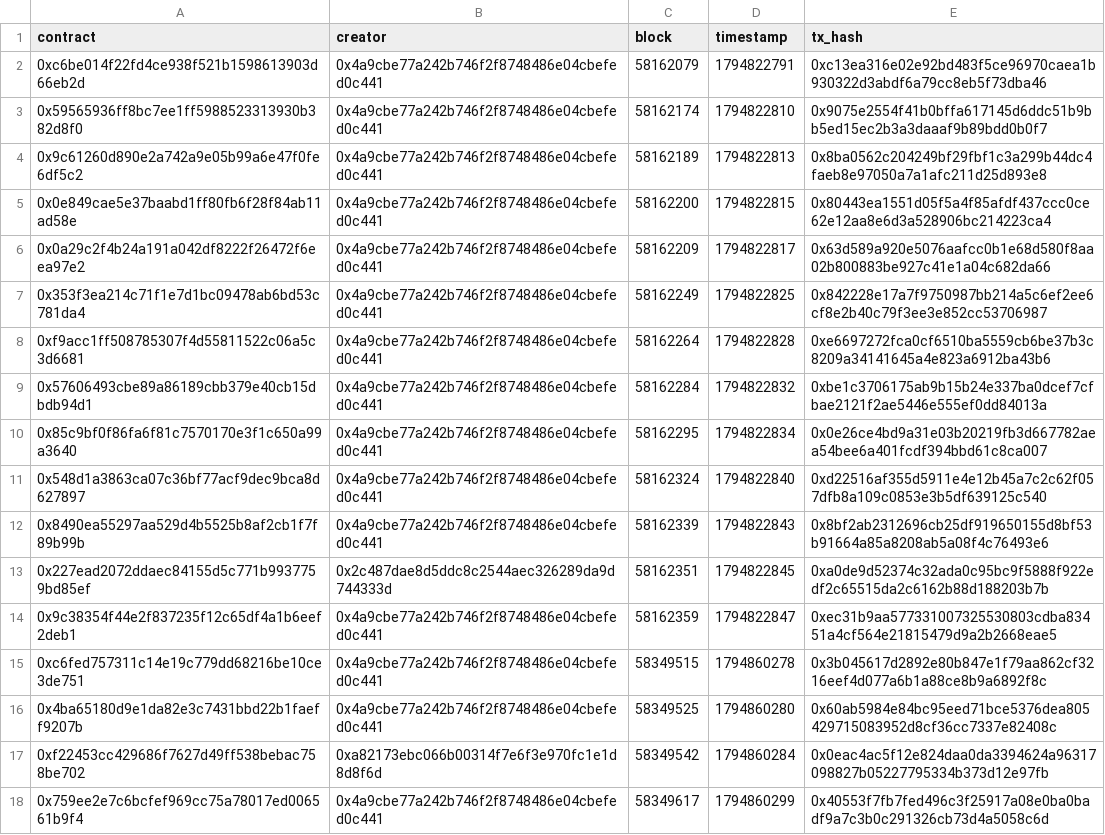
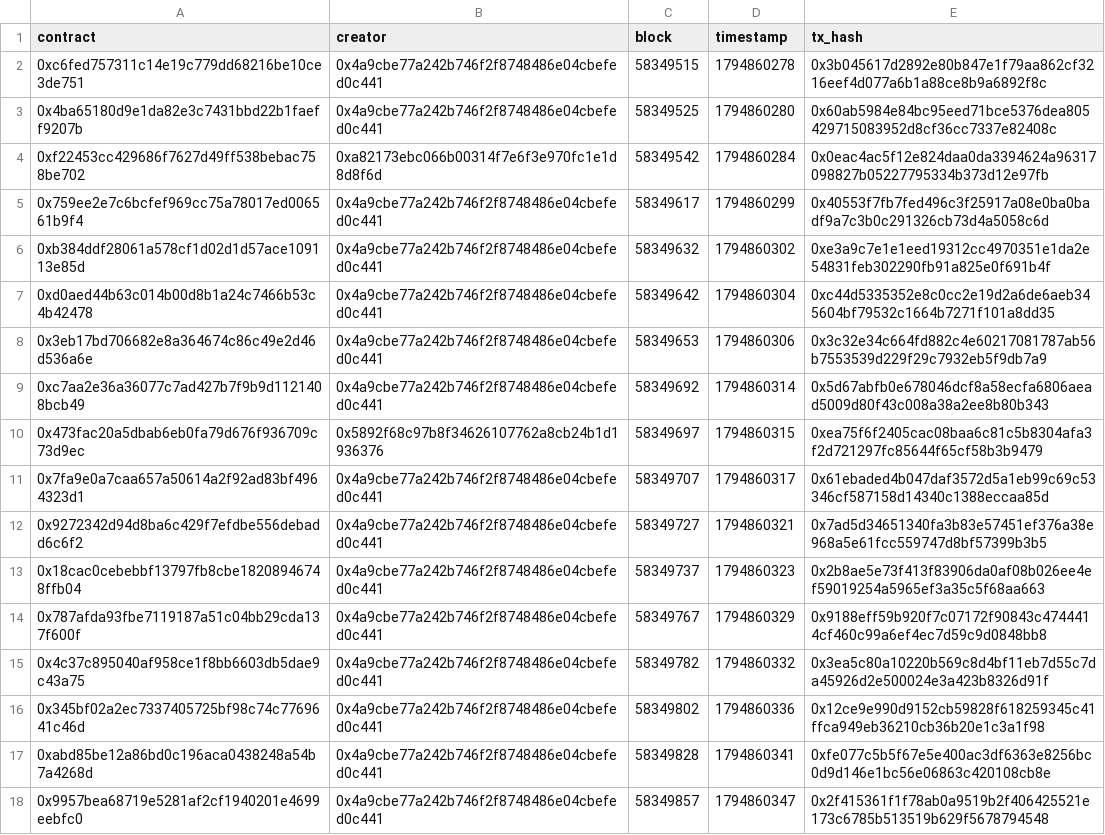
Before and after one commit to ashil13/early-hunter, a CSV file: data/deployments.csv, drawn as a sheet; only a part is shown; the shorter side is filled out with more unchanged rows; the diff covers the shown part only.

Commit message:
update data

```diff
--- a/data/deployments.csv
+++ b/data/deployments.csv
@@ -1,15 +1,2 @@
 contract,creator,block,timestamp,tx_hash
-0xc6be014f22fd4ce938f521b1598613903d66eb2d,0x4a9cbe77a242b746f2f8748486e04cbefed0c441,58162079,1794822791,0xc13ea316e02e92bd483f5ce96970caea1b930322d3abdf6a79cc8eb5f73dba46
-0x59565936ff8bc7ee1ff5988523313930b382d8f0,0x4a9cbe77a242b746f2f8748486e04cbefed0c441,58162174,1794822810,0x9075e2554f41b0bffa617145d6ddc51b9bb5ed15ec2b3a3daaaf9b89bdd0b0f7
-0x9c61260d890e2a742a9e05b99a6e47f0fe6df5c2,0x4a9cbe77a242b746f2f8748486e04cbefed0c441,58162189,1794822813,0x8ba0562c204249bf29fbf1c3a299b44dc4faeb8e97050a7a1afc211d25d893e8
-0x0e849cae5e37baabd1ff80fb6f28f84ab11ad58e,0x4a9cbe77a242b746f2f8748486e04cbefed0c441,58162200,1794822815,0x80443ea1551d05f5a4f85afdf437ccc0ce62e12aa8e6d3a528906bc214223ca4
-0x0a29c2f4b24a191a042df8222f26472f6eea97e2,0x4a9cbe77a242b746f2f8748486e04cbefed0c441,58162209,1794822817,0x63d589a920e5076aafcc0b1e68d580f8aa02b800883be927c41e1a04c682da66
-0x353f3ea214c71f1e7d1bc09478ab6bd53c781da4,0x4a9cbe77a242b746f2f8748486e04cbefed0c441,58162249,1794822825,0x842228e17a7f9750987bb214a5c6ef2ee6cf8e2b40c79f3ee3e852cc53706987
-0xf9acc1ff508785307f4d55811522c06a5c3d6681,0x4a9cbe77a242b746f2f8748486e04cbefed0c441,58162264,1794822828,0xe6697272fca0cf6510ba5559cb6be37b3c8209a34141645a4e823a6912ba43b6
-0x57606493cbe89a86189cbb379e40cb15dbdb94d1,0x4a9cbe77a242b746f2f8748486e04cbefed0c441,58162284,1794822832,0xbe1c3706175ab9b15b24e337ba0dcef7cfbae2121f2ae5446e555ef0dd84013a
-0x85c9bf0f86fa6f81c7570170e3f1c650a99a3640,0x4a9cbe77a242b746f2f8748486e04cbefed0c441,58162295,1794822834,0x0e26ce4bd9a31e03b20219fb3d667782aea54bee6a401fcdf394bbd61c8ca007
-0x548d1a3863ca07c36bf77acf9dec9bca8d627897,0x4a9cbe77a242b746f2f8748486e04cbefed0c441,58162324,1794822840,0xd22516af355d5911e4e12b45a7c2c62f057dfb8a109c0853e3b5df639125c540
-0x8490ea55297aa529d4b5525b8af2cb1f7f89b99b,0x4a9cbe77a242b746f2f8748486e04cbefed0c441,58162339,1794822843,0x8bf2ab2312696cb25df919650155d8bf53b91664a85a8208ab5a08f4c76493e6
-0x227ead2072ddaec84155d5c771b9937759bd85ef,0x2c487dae8d5ddc8c2544aec326289da9d744333d,58162351,1794822845,0xa0de9d52374c32ada0c95bc9f5888f922edf2c65515da2c6162b88d188203b7b
-0x9c38354f44e2f837235f12c65df4a1b6eef2deb1,0x4a9cbe77a242b746f2f8748486e04cbefed0c441,58162359,1794822847,0xec31b9aa577331007325530803cdba83451a4cf564e21815479d9a2b2668eae5
 0xc6fed757311c14e19c779dd68216be10ce3de751,0x4a9cbe77a242b746f2f8748486e04cbefed0c441,58349515,1794860278,0x3b045617d2892e80b847e1f79aa862cf3216eef4d077a6b1a88ce8b9a6892f8c
```
Also changed, not shown: 12 added rows elsewhere in this file, data/wallets.csv, 2 other files.
